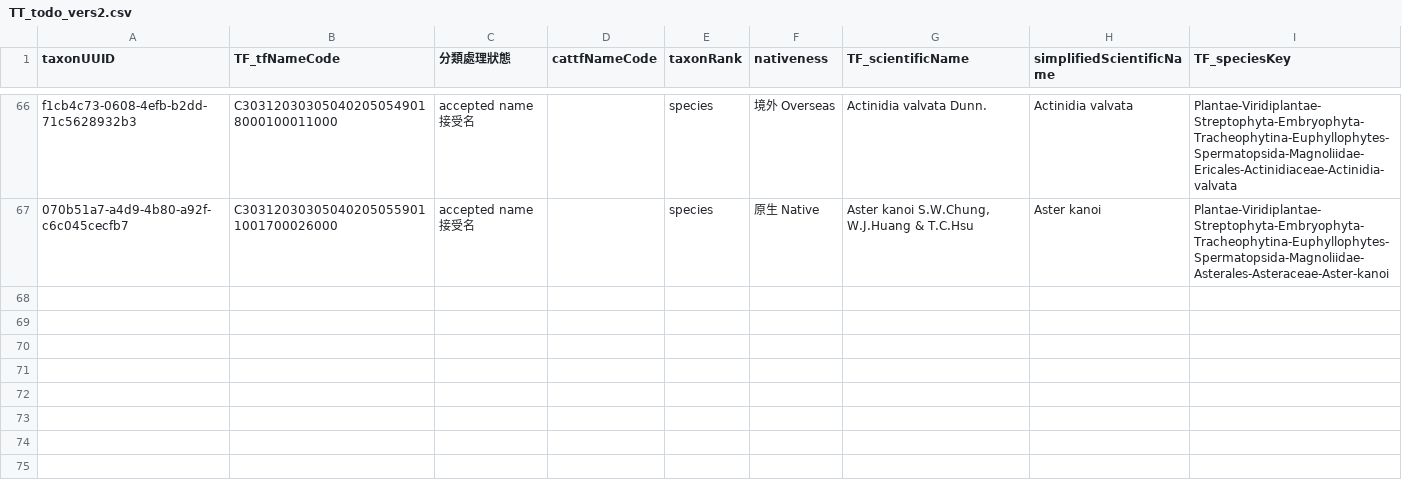
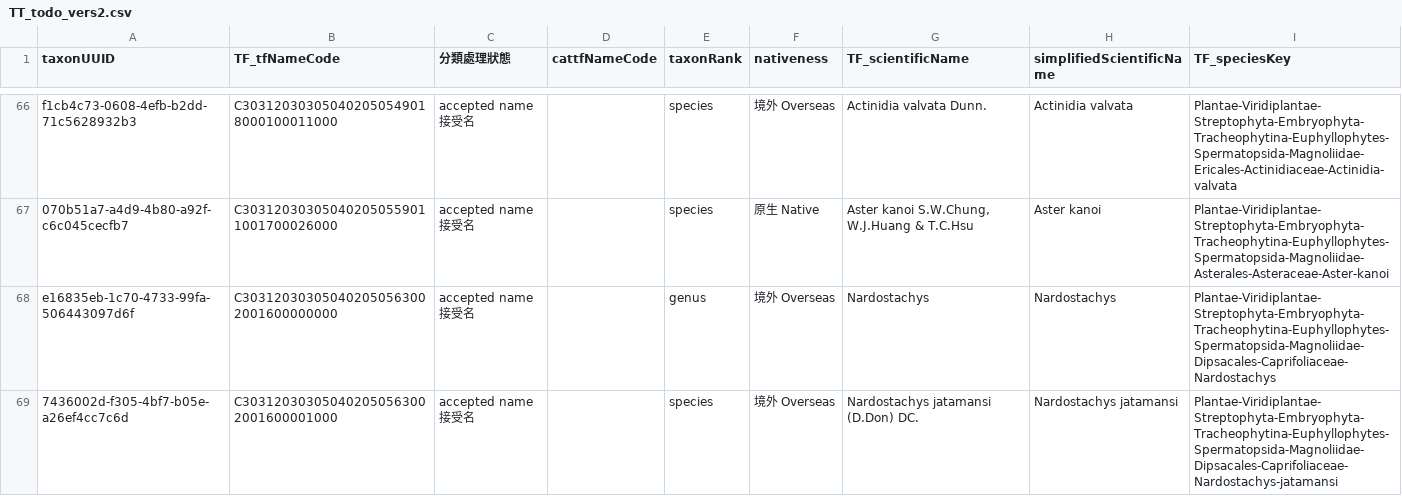
Before and after one commit to TBNworkGroup/Specieslist_Validation_Dashboard, a CSV file: data/output/TT_to_TF/TT_todo_vers2.csv, drawn as a sheet; only a part is shown, gaps mark what is left out; the diff names each change by its address in the sheet, - before the commit and + after, or states it on an @@ line.

```diff
--- a/data/output/TT_to_TF/TT_todo_vers2.csv
+++ b/data/output/TT_to_TF/TT_todo_vers2.csv
+row 68: e16835eb-1c70-4733-99fa-506443097d6f | C303120303050402050563002001600000000 | accepted name 接受名 |  | genus | 境外 Overseas | Nardostachys | Nardostachys | Plantae-Viridiplantae-Streptophyta-Embryophyta-Tracheophytina-Euphyllophytes-Spermatopsida-Magnoliidae-Dipsacales-Caprifoliaceae-Nardostachys
+row 69: 7436002d-f305-4bf7-b05e-a26ef4cc7c6d | C303120303050402050563002001600001000 | accepted name 接受名 |  | species | 境外 Overseas | Nardostachys jatamansi (D.Don) DC. | Nardostachys jatamansi | Plantae-Viridiplantae-Streptophyta-Embryophyta-Tracheophytina-Euphyllophytes-Spermatopsida-Magnoliidae-Dipsacales-Caprifoliaceae-Nardostachys-jatamansi
```
Also changed, not shown: 6 other files.
